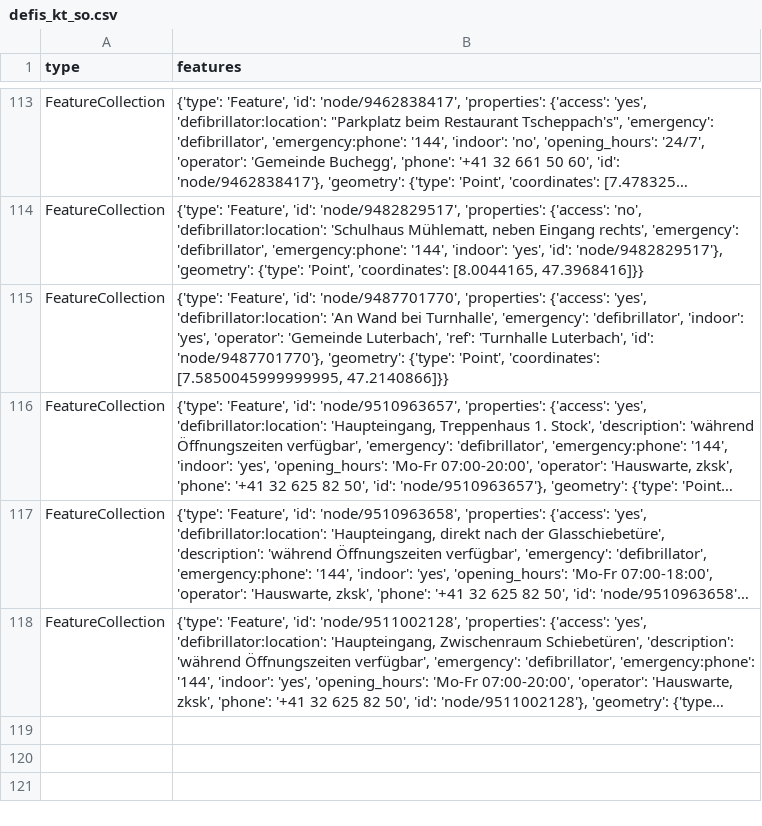
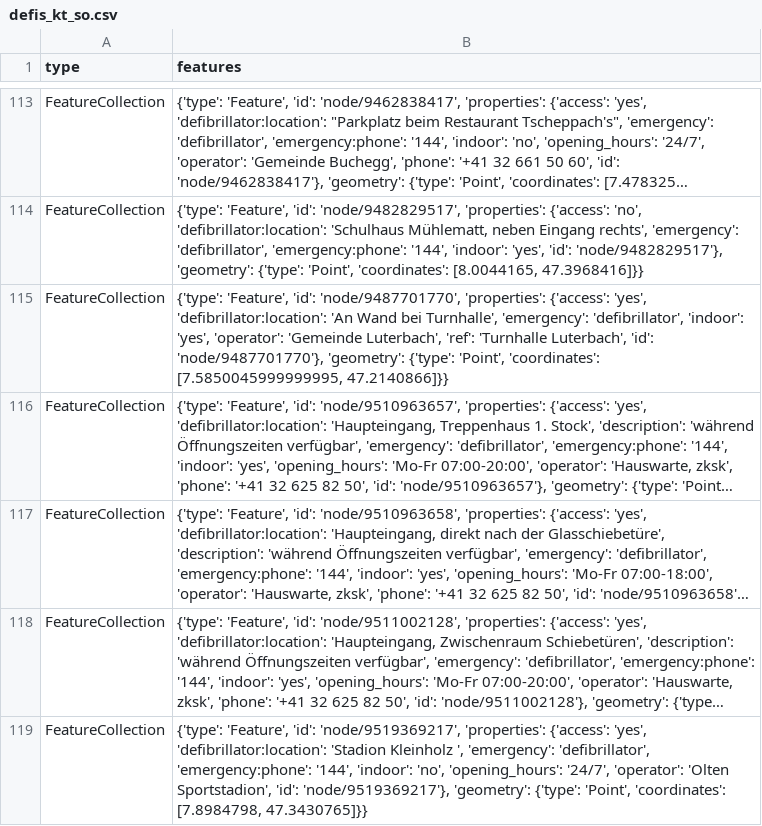
Before and after one commit to OpenBracketsCH/defi_data, a CSV file: data/csv/defis_kt_so.csv, drawn as a sheet; only a part is shown, gaps mark what is left out; long unchanged cells end in …; the diff names each change by its address in the sheet, - before the commit and + after, or states it on an @@ line.

```diff
--- a/data/csv/defis_kt_so.csv
+++ b/data/csv/defis_kt_so.csv
+row 119: FeatureCollection | {'type': 'Feature', 'id': 'node/9519369217', 'properties': {'access': 'yes', 'defibrillator:location': 'Stadion Kleinholz ', 'emergency': 'defibrillator', 'emergency:phone': '144', 'indoor': 'no', 'opening_hours': '24/7', 'operator': 'Olten Sportstadion', 'id': 'node/9519369217'}, 'geometry': {'type': 'Point', 'coordinates': [7.8984798, 47.3430765]}}
```
Also changed, not shown: data/csv/defis_kt_be.csv, data/csv/defis_kt_gr.csv, 2 other files.
